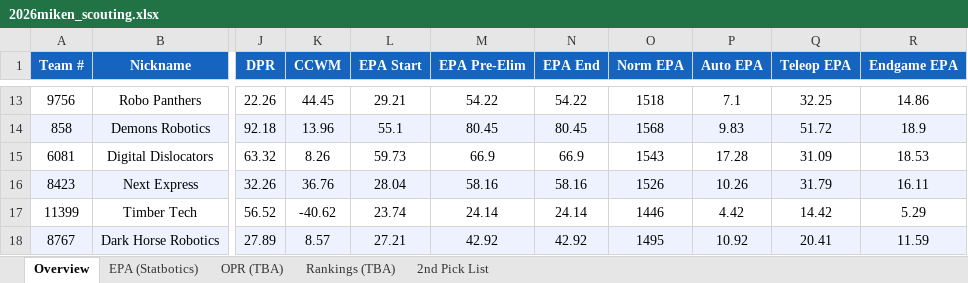
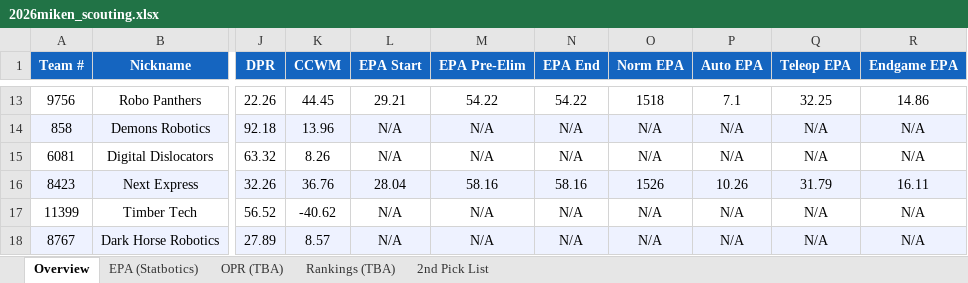
Before and after one commit to jpittenger8767/Scouting-App, an Excel workbook: 2026miken_scouting.xlsx, sheet Overview, drawn as a sheet; only a part is shown, gaps mark what is left out; values as stored, in another font and other column widths than the file's, no borders; the diff covers the shown part only; the diff names each change by its address in the sheet, - before the commit and + after, or states it on an @@ line.

```diff
--- a/2026miken_scouting.xlsx (sheet Overview)
+++ b/2026miken_scouting.xlsx (sheet Overview)
-L14 (EPA Start): 55.1
+L14 (EPA Start): N/A
-M14 (EPA Pre-Elim): 80.45
+M14 (EPA Pre-Elim): N/A
-N14 (EPA End): 80.45
+N14 (EPA End): N/A
-O14 (Norm EPA): 1568
+O14 (Norm EPA): N/A
-P14 (Auto EPA): 9.83
+P14 (Auto EPA): N/A
-Q14 (Teleop EPA): 51.72
+Q14 (Teleop EPA): N/A
-R14 (Endgame EPA): 18.9
+R14 (Endgame EPA): N/A
-L15 (EPA Start): 59.73
+L15 (EPA Start): N/A
-M15 (EPA Pre-Elim): 66.9
+M15 (EPA Pre-Elim): N/A
-N15 (EPA End): 66.9
+N15 (EPA End): N/A
-O15 (Norm EPA): 1543
+O15 (Norm EPA): N/A
-P15 (Auto EPA): 17.28
+P15 (Auto EPA): N/A
-Q15 (Teleop EPA): 31.09
+Q15 (Teleop EPA): N/A
-R15 (Endgame EPA): 18.53
+R15 (Endgame EPA): N/A
-L17 (EPA Start): 23.74
+L17 (EPA Start): N/A
-M17 (EPA Pre-Elim): 24.14
+M17 (EPA Pre-Elim): N/A
-N17 (EPA End): 24.14
+N17 (EPA End): N/A
-O17 (Norm EPA): 1446
+O17 (Norm EPA): N/A
-P17 (Auto EPA): 4.42
+P17 (Auto EPA): N/A
-Q17 (Teleop EPA): 14.42
+Q17 (Teleop EPA): N/A
-R17 (Endgame EPA): 5.29
+R17 (Endgame EPA): N/A
-L18 (EPA Start): 27.21
+L18 (EPA Start): N/A
-M18 (EPA Pre-Elim): 42.92
+M18 (EPA Pre-Elim): N/A
-N18 (EPA End): 42.92
+N18 (EPA End): N/A
-O18 (Norm EPA): 1495
+O18 (Norm EPA): N/A
-P18 (Auto EPA): 10.92
+P18 (Auto EPA): N/A
-Q18 (Teleop EPA): 20.41
+Q18 (Teleop EPA): N/A
-R18 (Endgame EPA): 11.59
+R18 (Endgame EPA): N/A
```
Also changed, not shown: 91 edited cells elsewhere in this sheet, sheet EPA (Statbotics), scouter_assignments.xlsx, scouting_merged.xlsx.
